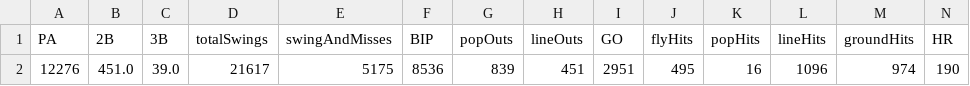
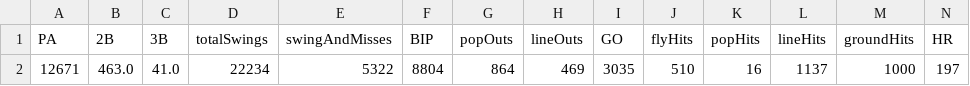
Before and after one commit to franciscojuarezn/lmp-batting-stats, a CSV file: stats_data/league_avg_2024.csv, drawn as a sheet; only a part is shown; removed rows and columns are numbered as before the commit, all else as after; rows hold the shown columns only; the diff names each change by its address in the sheet, - before the commit and + after, or states it on an @@ line.

```diff
--- a/stats_data/league_avg_2024.csv
+++ b/stats_data/league_avg_2024.csv
-row 2: 12276 | 451.0 | 39.0 | 21617 | 5175 | 8536 | 839 | 451 | 2951 | 495 | 16 | 1096 | 974 | 190
+row 2: 12671 | 463.0 | 41.0 | 22234 | 5322 | 8804 | 864 | 469 | 3035 | 510 | 16 | 1137 | 1000 | 197
```
Also changed, not shown: ops_teams.csv, stats_data/df_advanced_stats_2024.csv, 5 other files.
